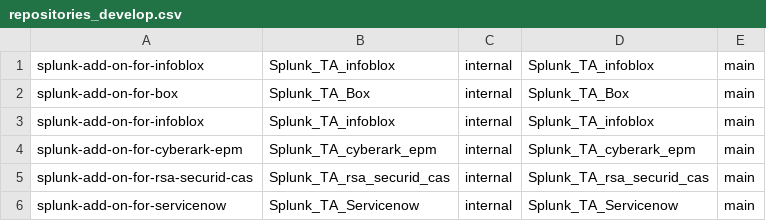
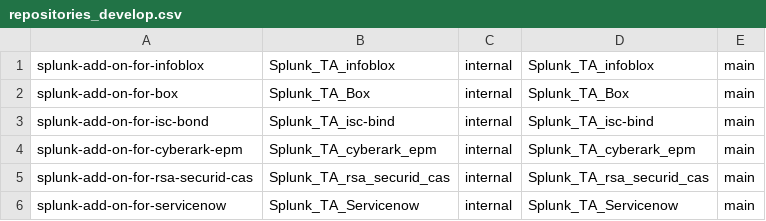
Before and after one commit to wmazur-splunk/addonfactory-repository-template, a CSV file: repositories_develop.csv, drawn as a sheet.

```diff
--- a/repositories_develop.csv
+++ b/repositories_develop.csv
@@ -2,3 +2,3 @@ splunk-add-on-for-infoblox,Splunk_TA_infoblox,internal,"Splunk_TA_infoblox",main
 splunk-add-on-for-box,Splunk_TA_Box,internal,"Splunk_TA_Box",main
-splunk-add-on-for-infoblox,Splunk_TA_infoblox,internal,"Splunk_TA_infoblox",main
+splunk-add-on-for-isc-bond,Splunk_TA_isc-bind,internal,"Splunk_TA_isc-bind",main
 splunk-add-on-for-cyberark-epm,Splunk_TA_cyberark_epm,internal,"Splunk_TA_cyberark_epm",main
```
Also changed, not shown: 1 other file.
